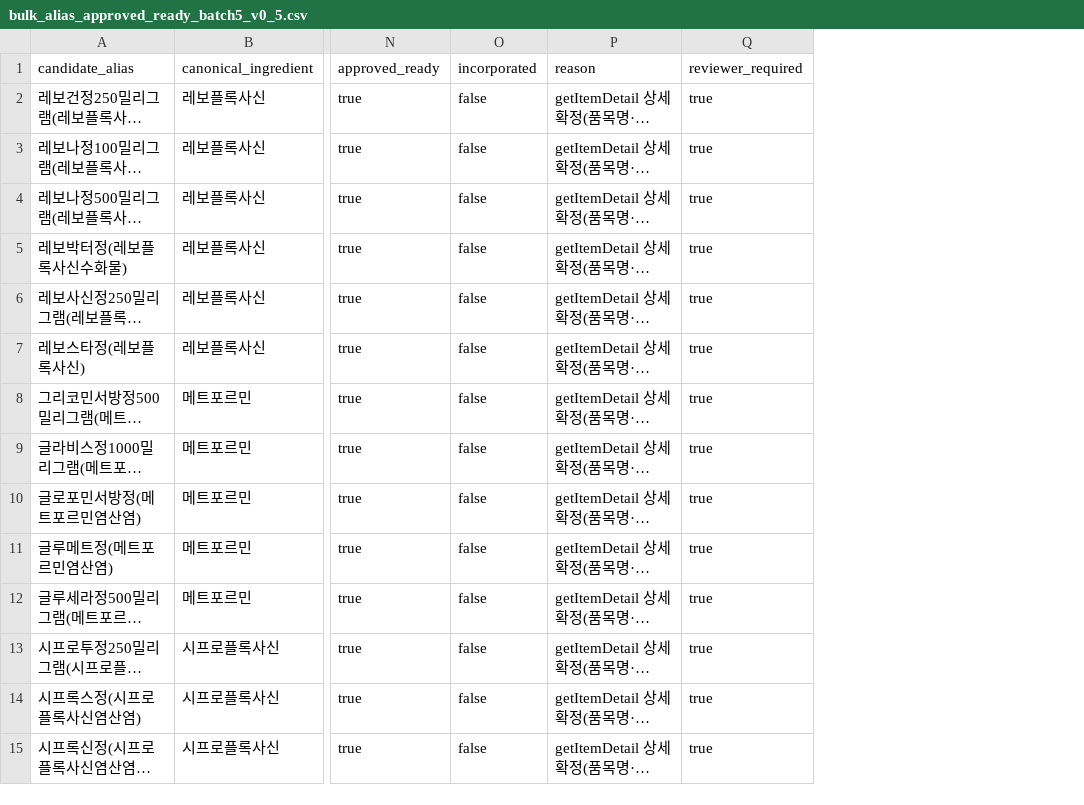
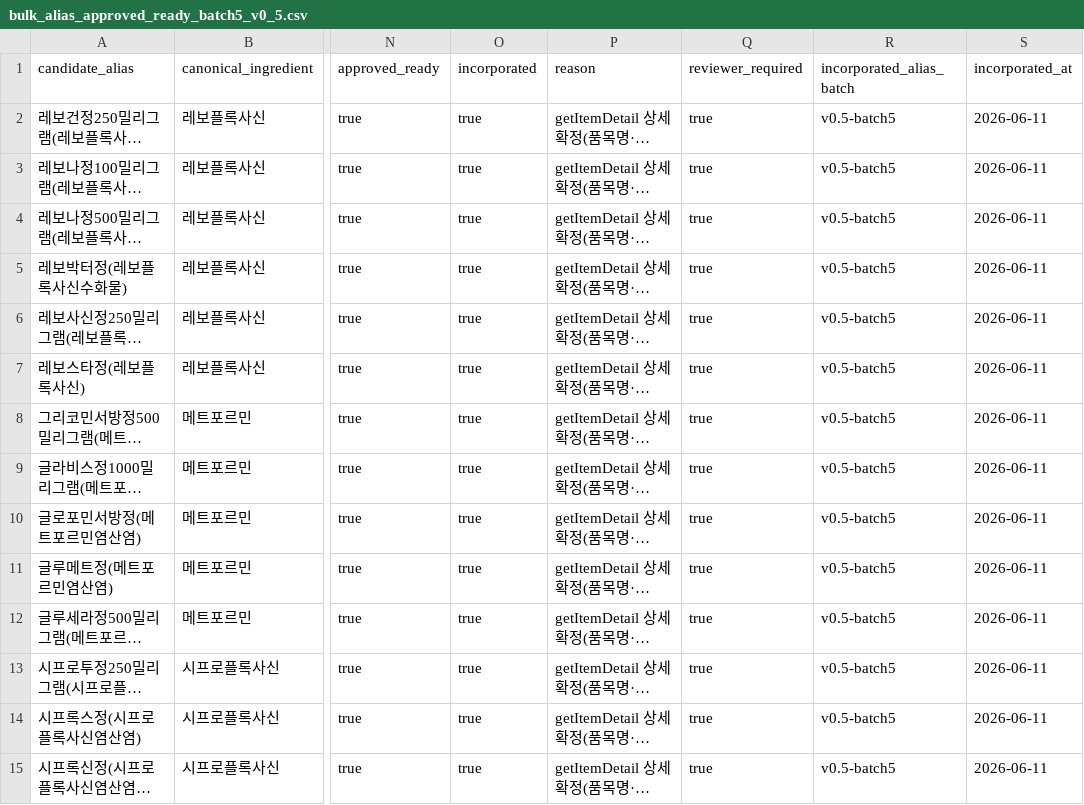
Before and after one commit to yoonspower/medistack, a CSV file: data/candidates/bulk_alias_approved_ready_batch5_v0_5.csv, drawn as a sheet; only a part is shown, gaps mark what is left out; long unchanged cells end in …; the diff covers the shown part only; the diff names each change by its address in the sheet, - before the commit and + after, or states it on an @@ line.

```diff
--- a/data/candidates/bulk_alias_approved_ready_batch5_v0_5.csv
+++ b/data/candidates/bulk_alias_approved_ready_batch5_v0_5.csv
+column R (incorporated_alias_batch), rows 2-15: all v0.5-batch5
+column S (incorporated_at), rows 2-15: all 2026-06-11
-O2:O15 (incorporated): false
+O2:O15 (incorporated): true
```
Also changed, not shown: 16 edited cells elsewhere in this file, data/candidates/bulk_alias_review_queue_v0_5.csv, 7 other files.
